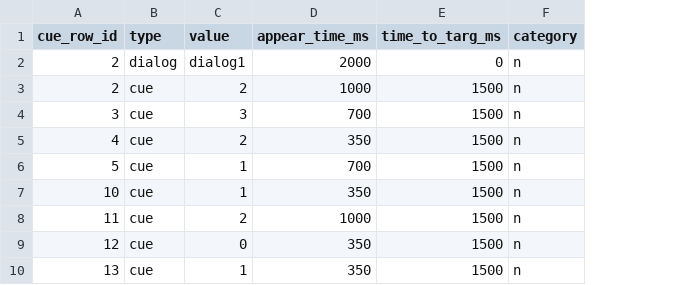
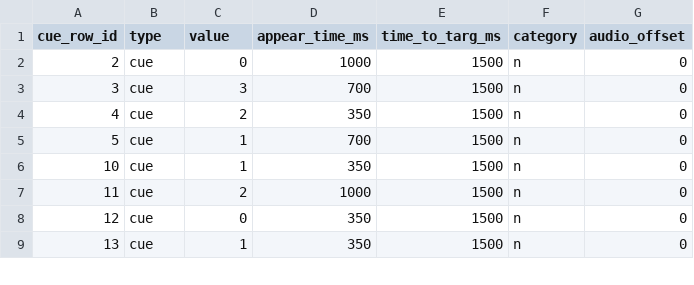
Before and after one commit to Braincrypto/SISL-CLJS, a CSV file: resources/public/trial.csv, drawn as a sheet; only a part is shown; removed rows and columns are numbered as before the commit, all else as after; the diff names each change by its address in the sheet, - before the commit and + after, or states it on an @@ line.

Commit message:
Add time and space modes for audio

```diff
--- a/resources/public/trial.csv
+++ b/resources/public/trial.csv
+column G (audio_offset), rows 2-9: all 0
-row 2: 2 | dialog | dialog1 | 2000 | 0 | n
-C2 (value): 2
+C2 (value): 0
```
Also changed, not shown: 3 other files.
